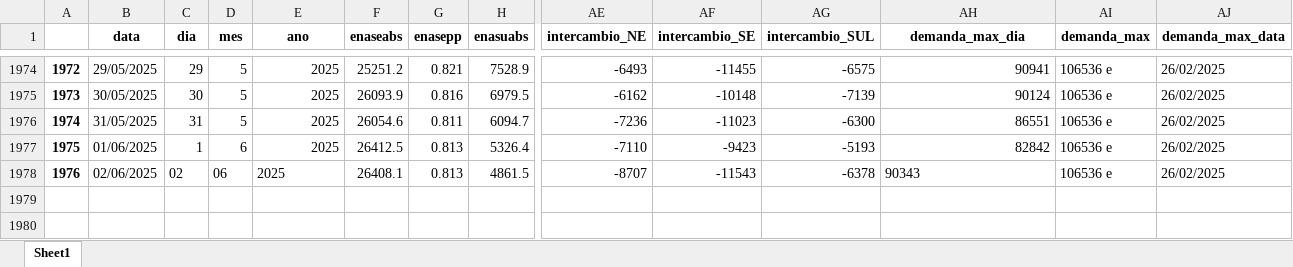
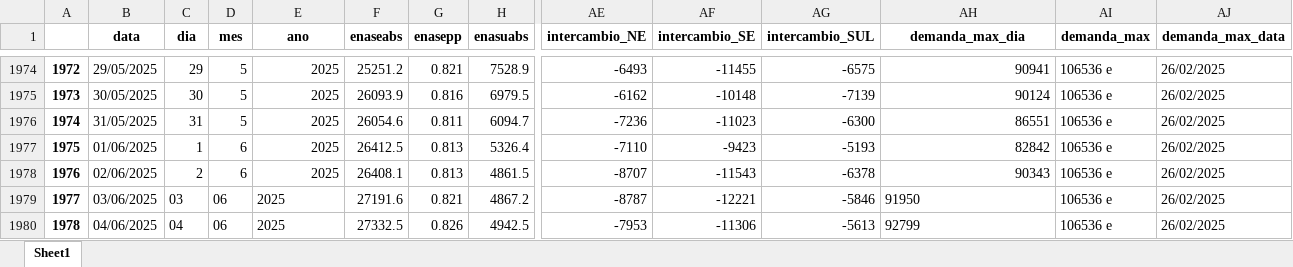
Before and after one commit to bernavice/dashboard_premissas_precos, an Excel workbook: assets/testeipdo.xlsx, sheet Sheet1, drawn as a sheet; only a part is shown, gaps mark what is left out; values as stored, in another font and other column widths than the file's, no borders; rows hold the shown columns only; the diff names each change by its address in the sheet, - before the commit and + after, or states it on an @@ line.

```diff
--- a/assets/testeipdo.xlsx (sheet Sheet1)
+++ b/assets/testeipdo.xlsx (sheet Sheet1)
-C1978 (dia): 02
+C1978 (dia): 2
-D1978 (mes): 06
+D1978 (mes): 6
-E1978 alignment: left
+E1978 alignment: right
-AH1978 alignment: left
+AH1978 alignment: right
+row 1979: 1977 | 03/06/2025 | 03 | 06 | 2025 | 27191.6 | 0.821 | 4867.2 | -8787 | -12221 | -5846 | 91950 | 106536 e | 26/02/2025
+row 1980: 1978 | 04/06/2025 | 04 | 06 | 2025 | 27332.5 | 0.826 | 4942.5 | -7953 | -11306 | -5613 | 92799 | 106536 e | 26/02/2025
```
Also changed, not shown: assets/df_final.xlsx, assets/me3.xlsx, 4 other files.
